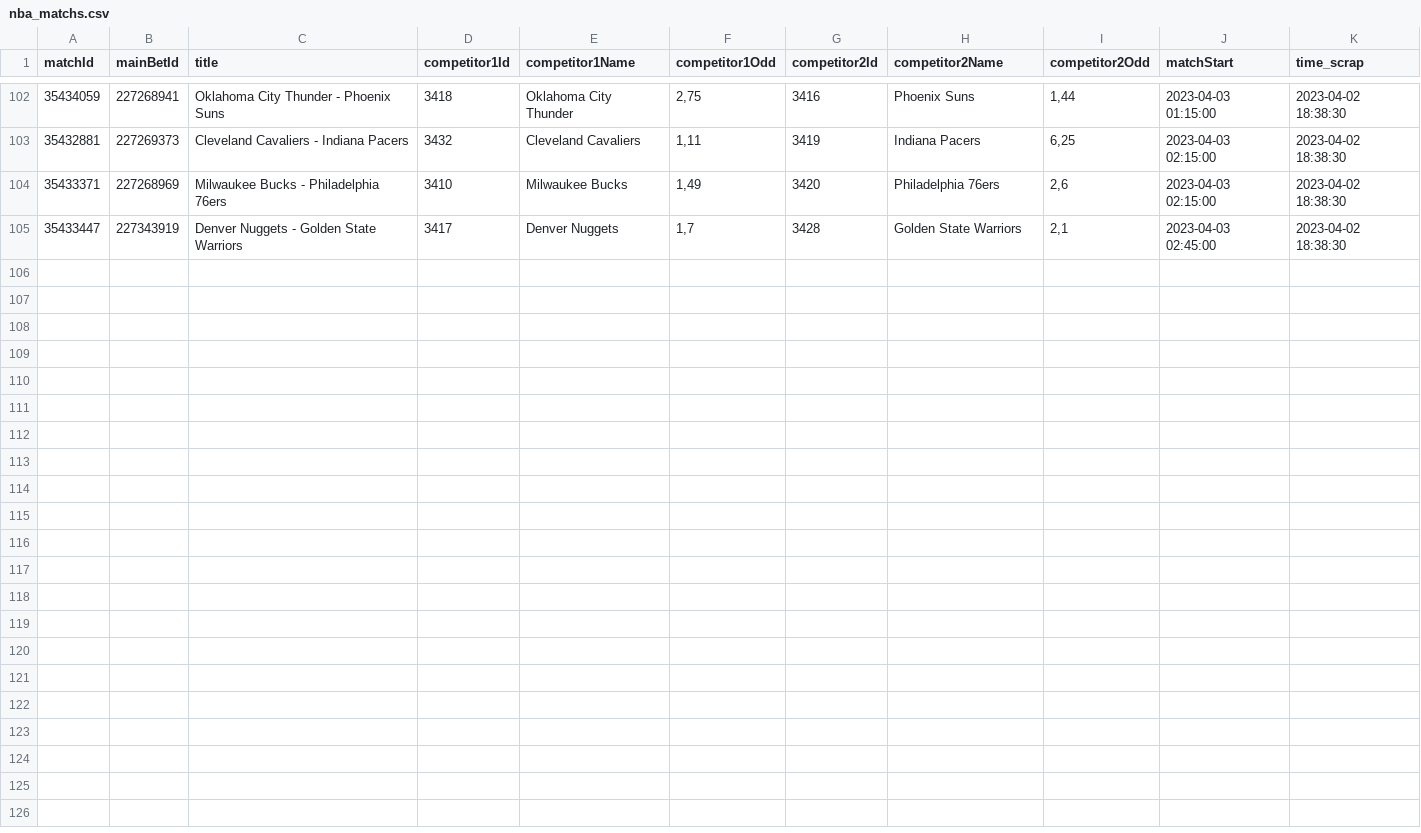
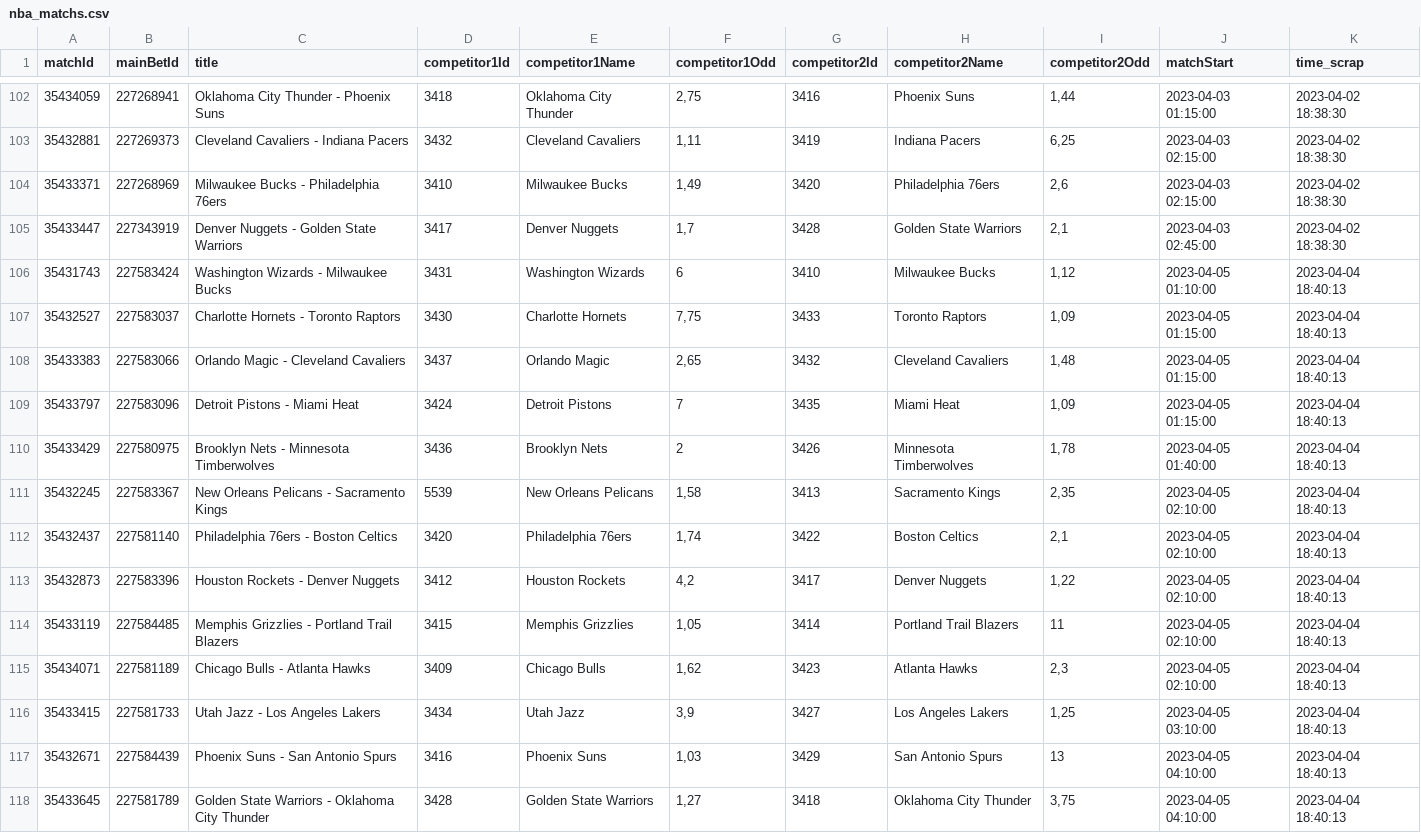
Before and after one commit to Alexis-vs/winaRaque, a CSV file: inst/extdata/nba_matchs.csv, drawn as a sheet; only a part is shown, gaps mark what is left out; the diff names each change by its address in the sheet, - before the commit and + after, or states it on an @@ line.

Commit message:
Add nba matchs in data

```diff
--- a/inst/extdata/nba_matchs.csv
+++ b/inst/extdata/nba_matchs.csv
+row 106: 35431743 | 227583424 | Washington Wizards - Milwaukee Bucks | 3431 | Washington Wizards | 6 | 3410 | Milwaukee Bucks | 1,12 | 2023-04-05 01:10:00 | 2023-04-04 18:40:13
+row 107: 35432527 | 227583037 | Charlotte Hornets - Toronto Raptors | 3430 | Charlotte Hornets | 7,75 | 3433 | Toronto Raptors | 1,09 | 2023-04-05 01:15:00 | 2023-04-04 18:40:13
+row 108: 35433383 | 227583066 | Orlando Magic - Cleveland Cavaliers | 3437 | Orlando Magic | 2,65 | 3432 | Cleveland Cavaliers | 1,48 | 2023-04-05 01:15:00 | 2023-04-04 18:40:13
+row 109: 35433797 | 227583096 | Detroit Pistons - Miami Heat | 3424 | Detroit Pistons | 7 | 3435 | Miami Heat | 1,09 | 2023-04-05 01:15:00 | 2023-04-04 18:40:13
+row 110: 35433429 | 227580975 | Brooklyn Nets - Minnesota Timberwolves | 3436 | Brooklyn Nets | 2 | 3426 | Minnesota Timberwolves | 1,78 | 2023-04-05 01:40:00 | 2023-04-04 18:40:13
+row 111: 35432245 | 227583367 | New Orleans Pelicans - Sacramento Kings | 5539 | New Orleans Pelicans | 1,58 | 3413 | Sacramento Kings | 2,35 | 2023-04-05 02:10:00 | 2023-04-04 18:40:13
+row 112: 35432437 | 227581140 | Philadelphia 76ers - Boston Celtics | 3420 | Philadelphia 76ers | 1,74 | 3422 | Boston Celtics | 2,1 | 2023-04-05 02:10:00 | 2023-04-04 18:40:13
+row 113: 35432873 | 227583396 | Houston Rockets - Denver Nuggets | 3412 | Houston Rockets | 4,2 | 3417 | Denver Nuggets | 1,22 | 2023-04-05 02:10:00 | 2023-04-04 18:40:13
+row 114: 35433119 | 227584485 | Memphis Grizzlies - Portland Trail Blazers | 3415 | Memphis Grizzlies | 1,05 | 3414 | Portland Trail Blazers | 11 | 2023-04-05 02:10:00 | 2023-04-04 18:40:13
+row 115: 35434071 | 227581189 | Chicago Bulls - Atlanta Hawks | 3409 | Chicago Bulls | 1,62 | 3423 | Atlanta Hawks | 2,3 | 2023-04-05 02:10:00 | 2023-04-04 18:40:13
+row 116: 35433415 | 227581733 | Utah Jazz - Los Angeles Lakers | 3434 | Utah Jazz | 3,9 | 3427 | Los Angeles Lakers | 1,25 | 2023-04-05 03:10:00 | 2023-04-04 18:40:13
+row 117: 35432671 | 227584439 | Phoenix Suns - San Antonio Spurs | 3416 | Phoenix Suns | 1,03 | 3429 | San Antonio Spurs | 13 | 2023-04-05 04:10:00 | 2023-04-04 18:40:13
+row 118: 35433645 | 227581789 | Golden State Warriors - Oklahoma City Thunder | 3428 | Golden State Warriors | 1,27 | 3418 | Oklahoma City Thunder | 3,75 | 2023-04-05 04:10:00 | 2023-04-04 18:40:13
```
